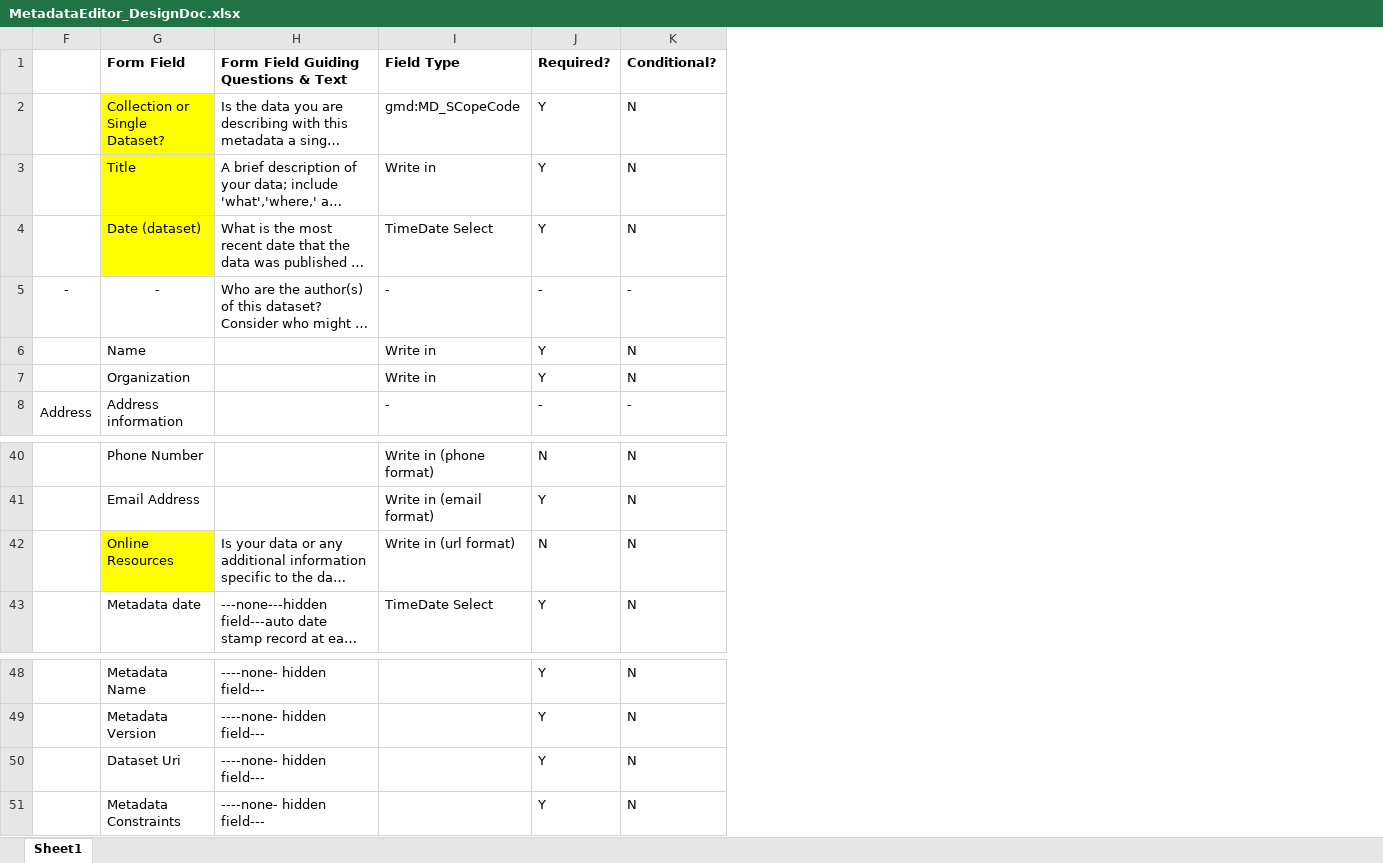
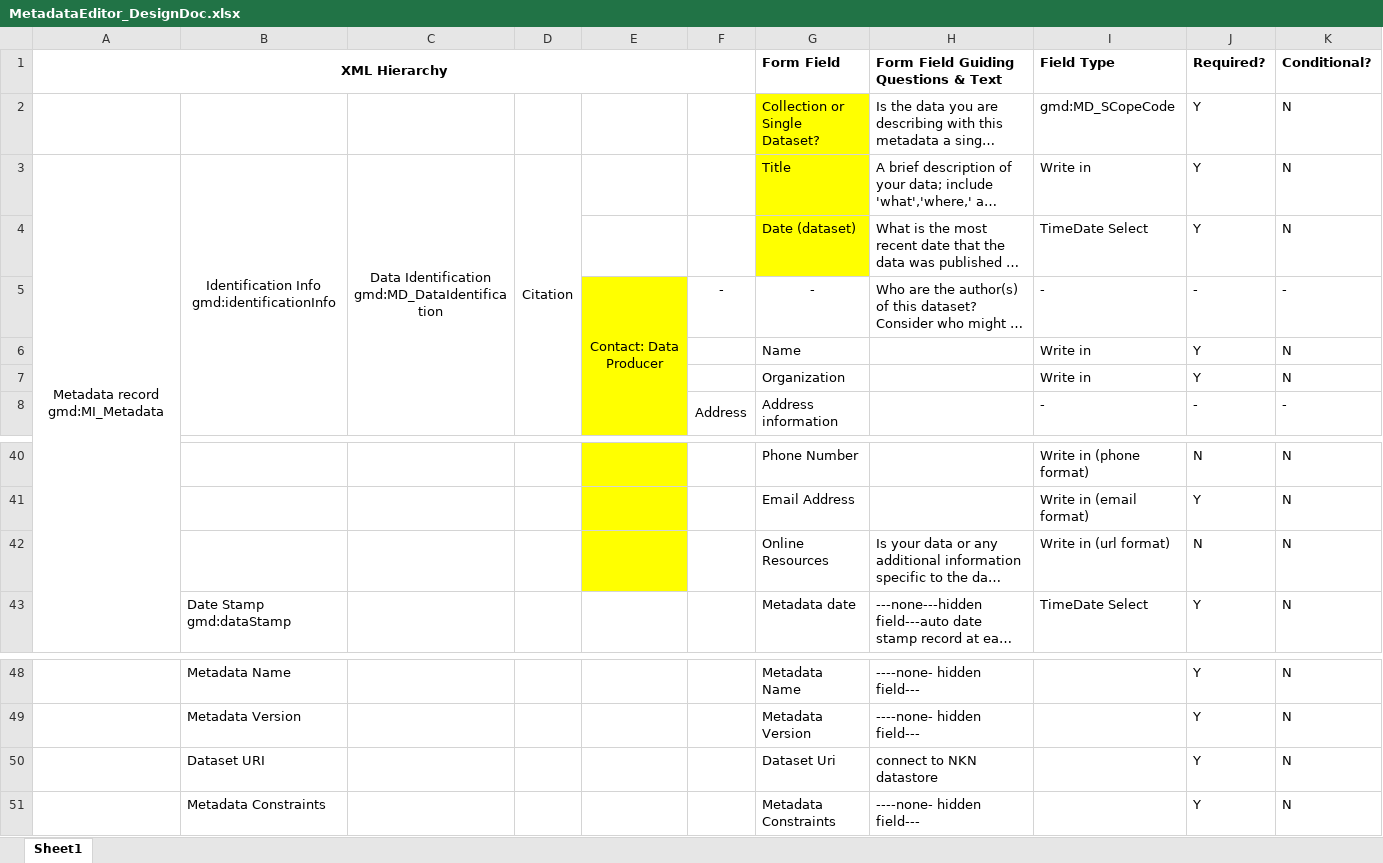
Before and after one commit to northwest-knowledge-network/mdedit, an Excel workbook: design_doc/MetadataEditor_DesignDoc.xlsx, sheet Sheet1, drawn as a sheet; only a part is shown, gaps mark what is left out; long unchanged cells end in …; values as stored, in another font and other column widths than the file's, no borders; the diff names each change by its address in the sheet, - before the commit and + after, or states it on an @@ line.

```diff
--- a/design_doc/MetadataEditor_DesignDoc.xlsx (sheet Sheet1)
+++ b/design_doc/MetadataEditor_DesignDoc.xlsx (sheet Sheet1)
@@ column A (XML Hierarchy) unhidden, row 3: Metadata record gmd:MI_Metadata @@
@@ column B unhidden, row 3: Identification Info gmd:identificationInfo; row 43: Date Stamp gmd:dataStamp; rows 48-51: Metadata Name | Metadata Version | Dataset URI | Metadata Constraints @@
@@ column C unhidden, row 3: Data Identification gmd:MD_DataIdentification @@
@@ column D unhidden, row 3: Citation @@
@@ column E unhidden, row 5: Contact: Data Producer @@
-G42 fill: #FFFF00
+G42 fill: none
-H50: ----none- hidden field---
+H50: connect to NKN datastore
```
Also changed, not shown: 5 other files.
